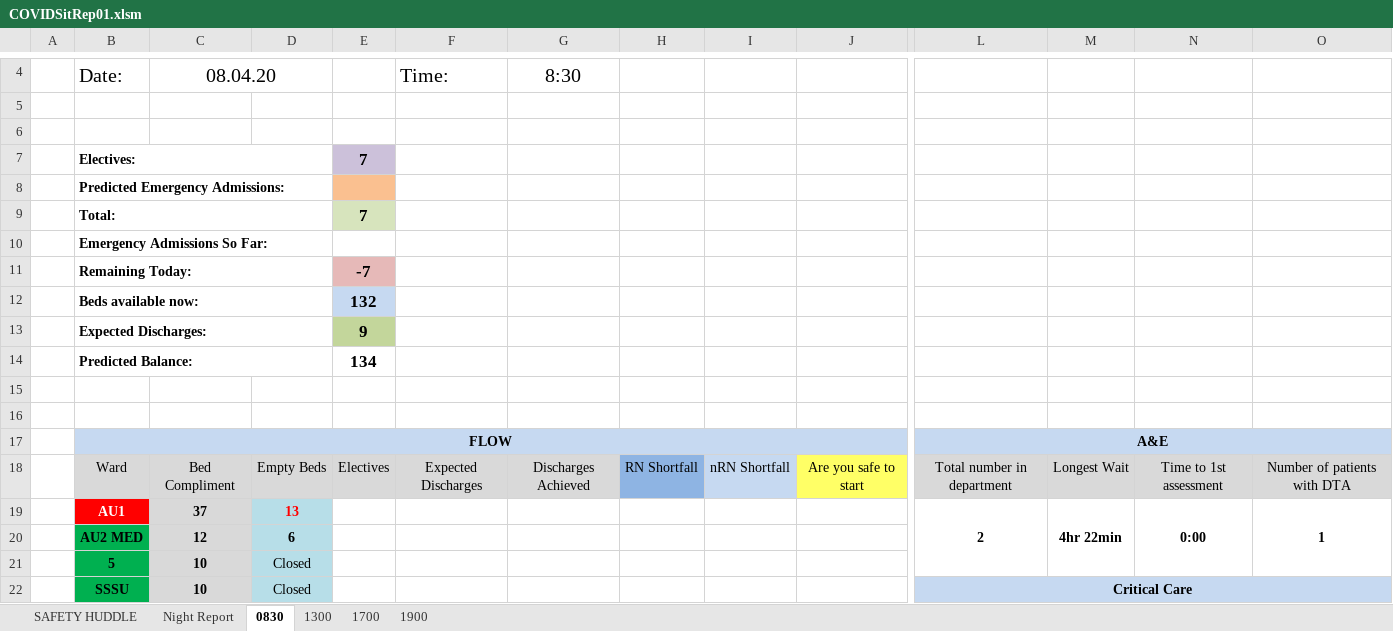
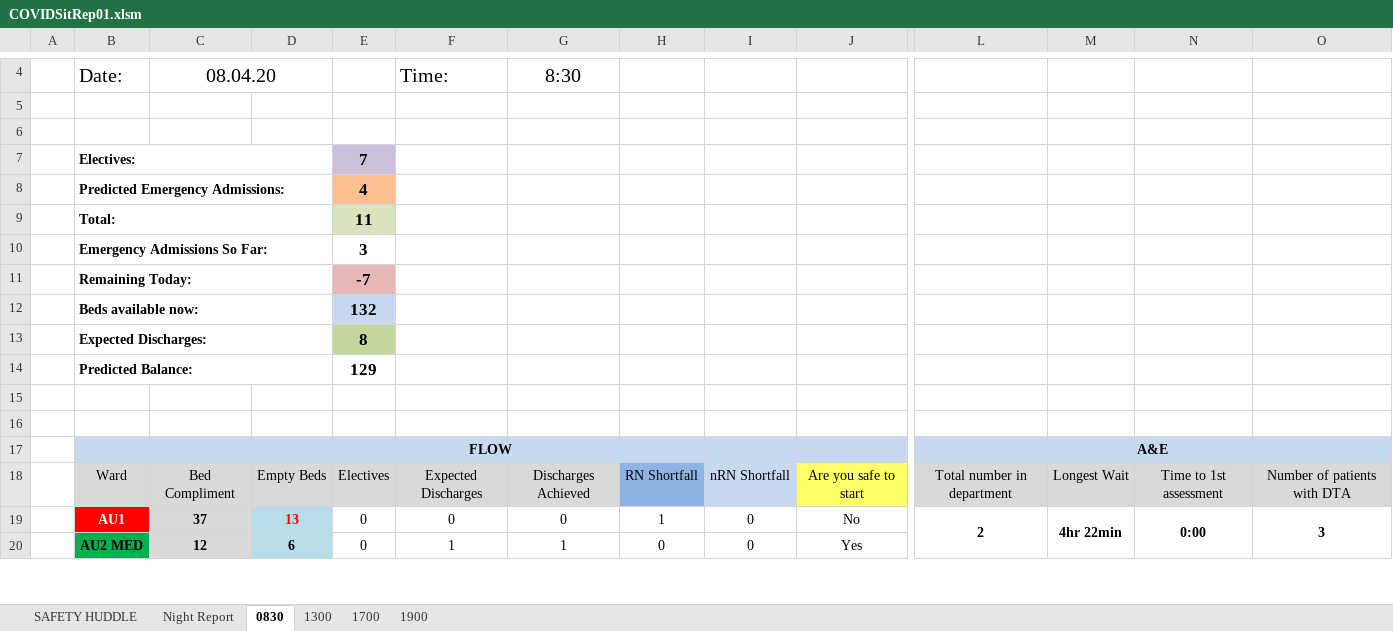
Before and after one commit to lawrencelmli/VHKSitRep, an Excel workbook: COVIDSitRep01.xlsm, sheet 0830, drawn as a sheet; only a part is shown, gaps mark what is left out; values as stored, in another font and other column widths than the file's, no borders; charts and pictures and conditional formats not drawn; removed rows and columns are numbered as before the commit, all else as after; rows hold the shown columns only; the diff covers the shown part only; the diff names each change by its address in the sheet, - before the commit and + after, or states it on an @@ line.

```diff
--- a/COVIDSitRep01.xlsm (sheet 0830)
+++ b/COVIDSitRep01.xlsm (sheet 0830)
-E8: (empty)
+E8: 4
-E9: 7
+E9: 11
-E10: (empty)
+E10: 3
-E13: 9
+E13: 8
-E14: 134
+E14: 129
-row 19:  | AU1 | 37 | 13 |  |  |  |  |  |  | 2 | 4hr 22min | 0:00 | 1
-row 20:  | AU2 MED | 12 | 6
-row 21:  | 5 | 10 | Closed
-row 22:  | SSSU | 10 | Closed |  |  |  |  |  |  | Critical Care
+row 19:  | AU1 | 37 | 13 | 0 | 0 | 0 | 1 | 0 | No | 2 | 4hr 22min | 0:00 | 3
+row 20:  | AU2 MED | 12 | 6 | 0 | 1 | 1 | 0 | 0 | Yes
```
Also changed, not shown: 28 added rows, 26 removed rows, 40 edited cells and cell formats elsewhere in this sheet, sheet SAFETY HUDDLE, sheet 1900, sheet 1700, sheet 1300, formulas that keep their value, 7 other files.
